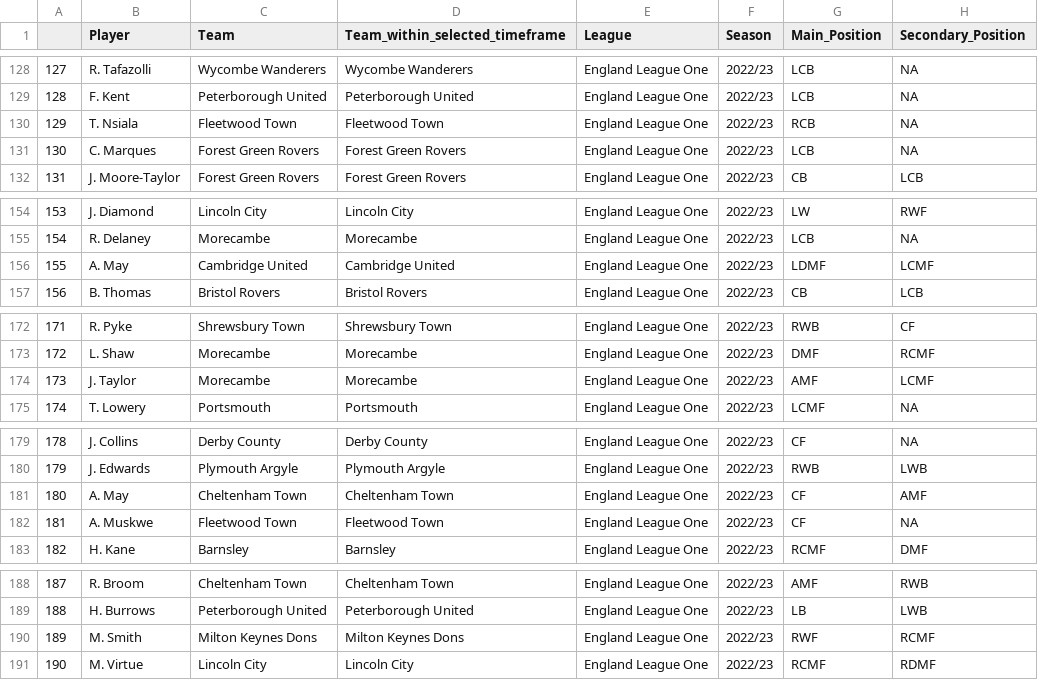
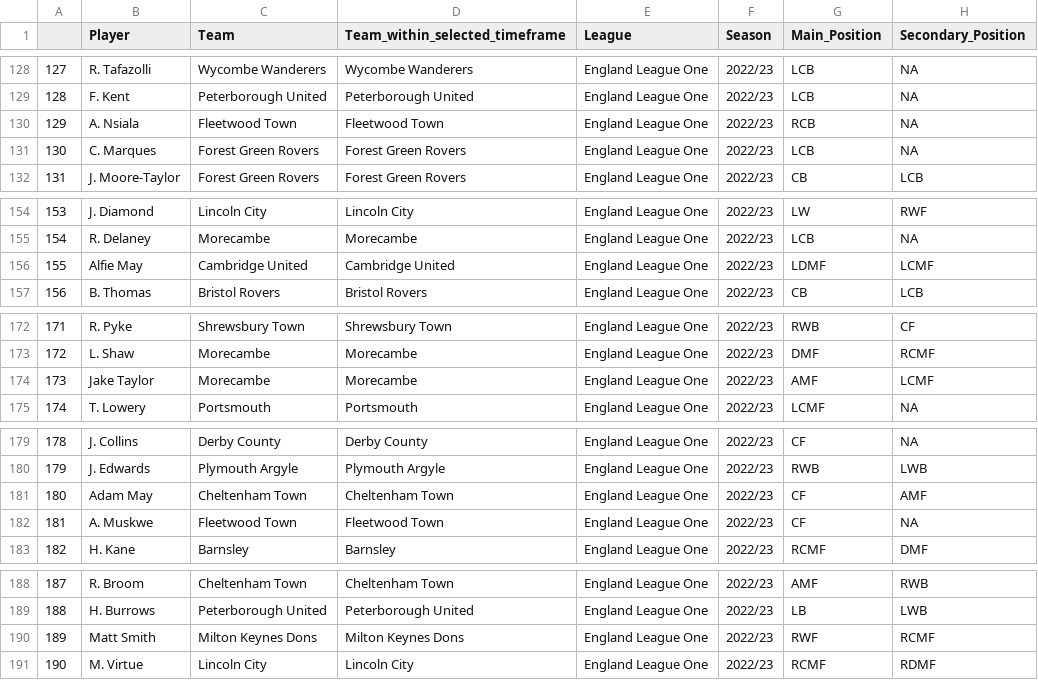
Before and after one commit to sclarke-transferstat/2022_23, a CSV file: League_One_Opposition_Data_Last_5_Games.csv, drawn as a sheet; only a part is shown, gaps mark what is left out; the diff covers the shown part only; the diff names each change by its address in the sheet, - before the commit and + after, or states it on an @@ line.

```diff
--- a/League_One_Opposition_Data_Last_5_Games.csv
+++ b/League_One_Opposition_Data_Last_5_Games.csv
-B130 (Player): T. Nsiala
+B130 (Player): A. Nsiala
-B156 (Player): A. May
+B156 (Player): Alfie May
-B174 (Player): J. Taylor
+B174 (Player): Jake Taylor
-B181 (Player): A. May
+B181 (Player): Adam May
-B190 (Player): M. Smith
+B190 (Player): Matt Smith
```
Also changed, not shown: 18 edited cells elsewhere in this file, 1 other file.
